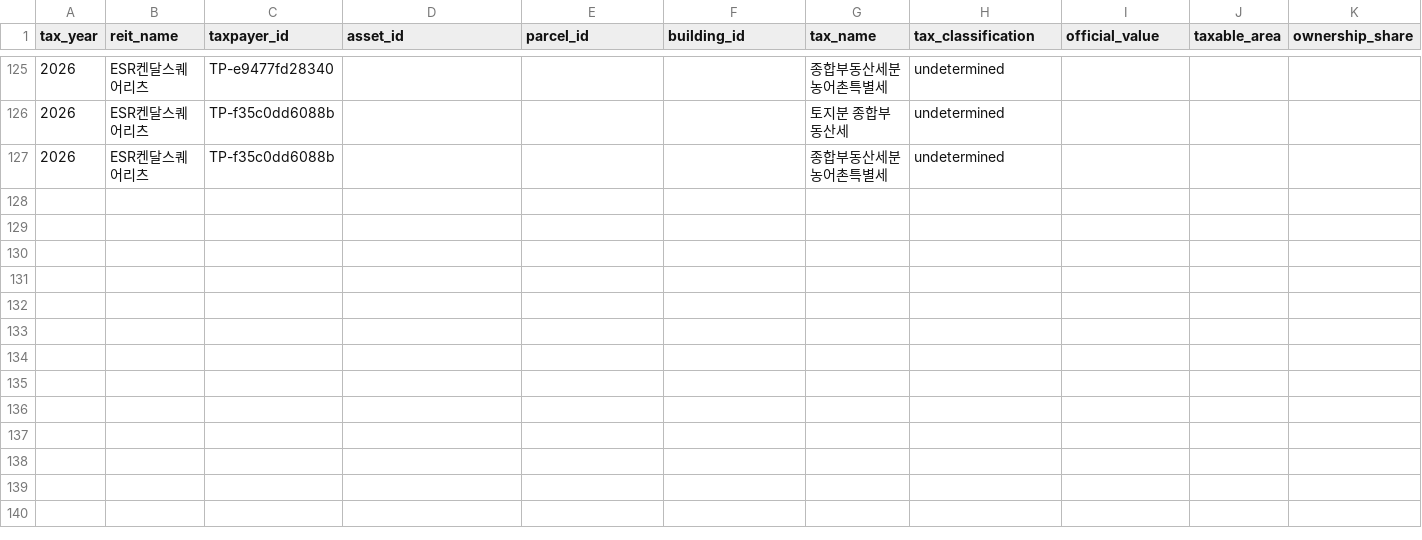
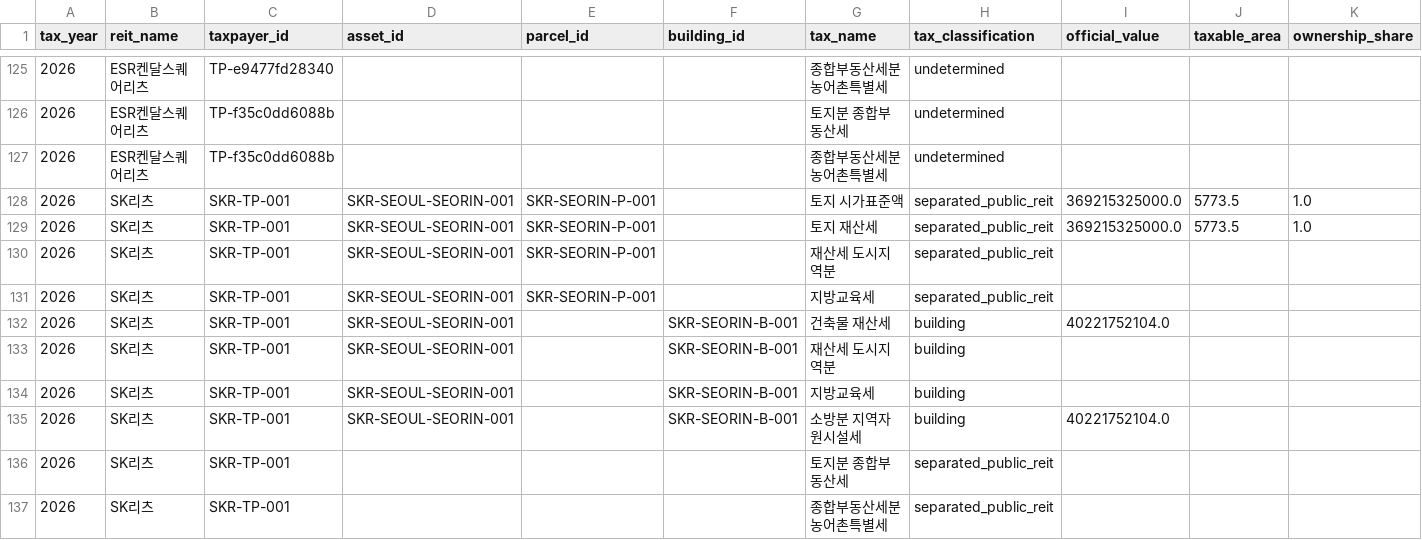
Before and after one commit to hahnjune0118/k-reit-risk-intelligence-platform, a CSV file: data/v15/tax_calculation_detail.csv, drawn as a sheet; only a part is shown, gaps mark what is left out; rows hold the shown columns only; the diff names each change by its address in the sheet, - before the commit and + after, or states it on an @@ line.

Commit message:
feat(tax): complete first verified v15 golden asset calculation

```diff
--- a/data/v15/tax_calculation_detail.csv
+++ b/data/v15/tax_calculation_detail.csv
+row 128: 2026 | SK리츠 | SKR-TP-001 | SKR-SEOUL-SEORIN-001 | SKR-SEORIN-P-001 |  | 토지 시가표준액 | separated_public_reit | 369215325000.0 | 5773.5 | 1.0
+row 129: 2026 | SK리츠 | SKR-TP-001 | SKR-SEOUL-SEORIN-001 | SKR-SEORIN-P-001 |  | 토지 재산세 | separated_public_reit | 369215325000.0 | 5773.5 | 1.0
+row 130: 2026 | SK리츠 | SKR-TP-001 | SKR-SEOUL-SEORIN-001 | SKR-SEORIN-P-001 |  | 재산세 도시지역분 | separated_public_reit
+row 131: 2026 | SK리츠 | SKR-TP-001 | SKR-SEOUL-SEORIN-001 | SKR-SEORIN-P-001 |  | 지방교육세 | separated_public_reit
+row 132: 2026 | SK리츠 | SKR-TP-001 | SKR-SEOUL-SEORIN-001 |  | SKR-SEORIN-B-001 | 건축물 재산세 | building | 40221752104.0
+row 133: 2026 | SK리츠 | SKR-TP-001 | SKR-SEOUL-SEORIN-001 |  | SKR-SEORIN-B-001 | 재산세 도시지역분 | building
+row 134: 2026 | SK리츠 | SKR-TP-001 | SKR-SEOUL-SEORIN-001 |  | SKR-SEORIN-B-001 | 지방교육세 | building
+row 135: 2026 | SK리츠 | SKR-TP-001 | SKR-SEOUL-SEORIN-001 |  | SKR-SEORIN-B-001 | 소방분 지역자원시설세 | building | 40221752104.0
+row 136: 2026 | SK리츠 | SKR-TP-001 |  |  |  | 토지분 종합부동산세 | separated_public_reit
+row 137: 2026 | SK리츠 | SKR-TP-001 |  |  |  | 종합부동산세분 농어촌특별세 | separated_public_reit
```
Also changed, not shown: data/v15/asset_master.csv, data/v15/building_master.csv, 16 other files.
